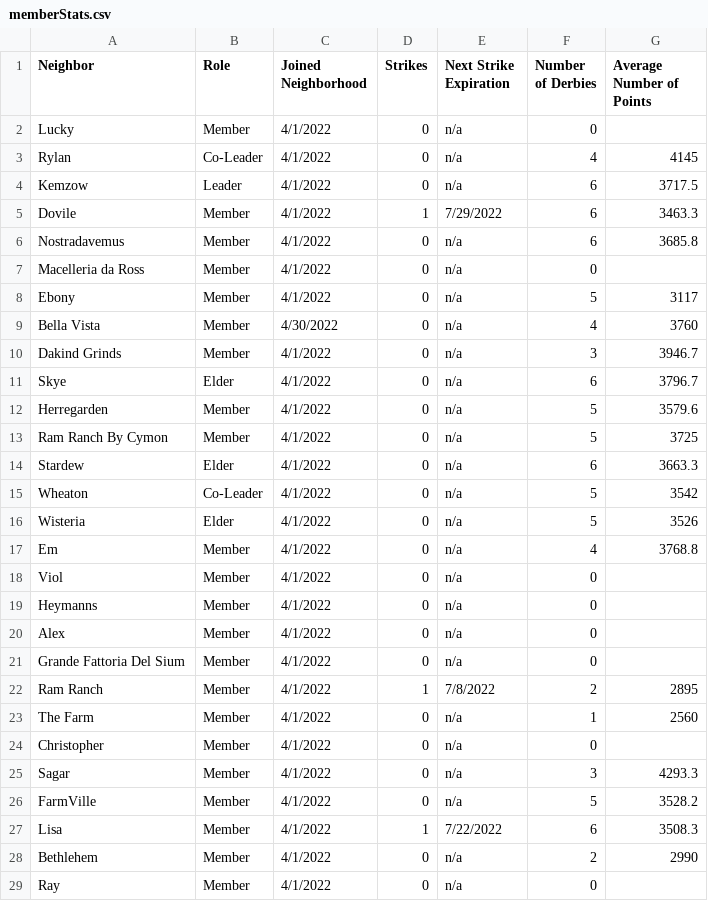
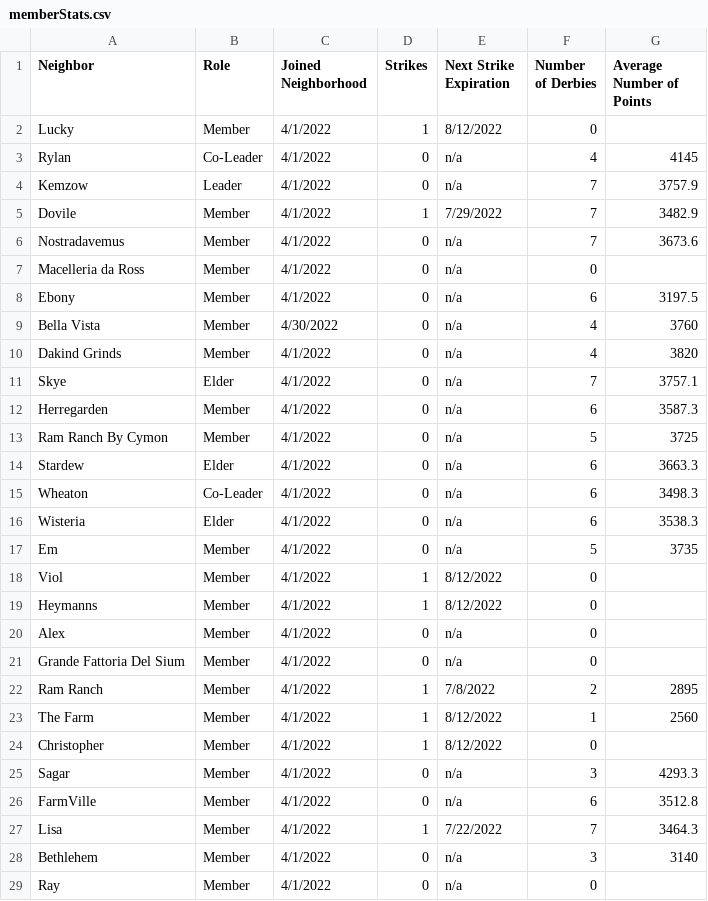
Before and after one commit to azuremeadows/azuremeadows.github.io, a CSV file: docs/_data/memberStats.csv, drawn as a sheet; only a part is shown; the diff covers the shown part only.

Commit message:
Commit from GitHub Actions (Fetch CSV Data)

```diff
--- a/docs/_data/memberStats.csv
+++ b/docs/_data/memberStats.csv
@@ -1,20 +1,20 @@
 "Neighbor","Role","Joined Neighborhood","Strikes","Next Strike Expiration","Number of Derbies","Average Number of Points"
-"Lucky","Member","4/1/2022","0","n/a","0",""
+"Lucky","Member","4/1/2022","1","8/12/2022","0",""
 "Rylan","Co-Leader","4/1/2022","0","n/a","4","4145"
-"Kemzow","Leader","4/1/2022","0","n/a","6","3717.5"
-"Dovile","Member","4/1/2022","1","7/29/2022","6","3463.3"
-"Nostradavemus","Member","4/1/2022","0","n/a","6","3685.8"
+"Kemzow","Leader","4/1/2022","0","n/a","7","3757.9"
+"Dovile","Member","4/1/2022","1","7/29/2022","7","3482.9"
+"Nostradavemus","Member","4/1/2022","0","n/a","7","3673.6"
 "Macelleria da Ross","Member","4/1/2022","0","n/a","0",""
-"Ebony","Member","4/1/2022","0","n/a","5","3117"
+"Ebony","Member","4/1/2022","0","n/a","6","3197.5"
 "Bella Vista","Member","4/30/2022","0","n/a","4","3760"
-"Dakind Grinds","Member","4/1/2022","0","n/a","3","3946.7"
-"Skye","Elder","4/1/2022","0","n/a","6","3796.7"
-"Herregarden","Member","4/1/2022","0","n/a","5","3579.6"
+"Dakind Grinds","Member","4/1/2022","0","n/a","4","3820"
+"Skye","Elder","4/1/2022","0","n/a","7","3757.1"
+"Herregarden","Member","4/1/2022","0","n/a","6","3587.3"
 "Ram Ranch By Cymon","Member","4/1/2022","0","n/a","5","3725"
 "Stardew","Elder","4/1/2022","0","n/a","6","3663.3"
-"Wheaton","Co-Leader","4/1/2022","0","n/a","5","3542"
-"Wisteria","Elder","4/1/2022","0","n/a","5","3526"
-"Em","Member","4/1/2022","0","n/a","4","3768.8"
-"Viol","Member","4/1/2022","0","n/a","0",""
-"Heymanns","Member","4/1/2022","0","n/a","0",""
+"Wheaton","Co-Leader","4/1/2022","0","n/a","6","3498.3"
+"Wisteria","Elder","4/1/2022","0","n/a","6","3538.3"
+"Em","Member","4/1/2022","0","n/a","5","3735"
+"Viol","Member","4/1/2022","1","8/12/2022","0",""
+"Heymanns","Member","4/1/2022","1","8/12/2022","0",""
 "Alex","Member","4/1/2022","0","n/a","0",""
@@ -22,8 +22,8 @@
 "Ram Ranch","Member","4/1/2022","1","7/8/2022","2","2895"
-"The Farm","Member","4/1/2022","0","n/a","1","2560"
-"Christopher","Member","4/1/2022","0","n/a","0",""
+"The Farm","Member","4/1/2022","1","8/12/2022","1","2560"
+"Christopher","Member","4/1/2022","1","8/12/2022","0",""
 "Sagar","Member","4/1/2022","0","n/a","3","4293.3"
-"FarmVille","Member","4/1/2022","0","n/a","5","3528.2"
-"Lisa","Member","4/1/2022","1","7/22/2022","6","3508.3"
-"Bethlehem","Member","4/1/2022","0","n/a","2","2990"
+"FarmVille","Member","4/1/2022","0","n/a","6","3512.8"
+"Lisa","Member","4/1/2022","1","7/22/2022","7","3464.3"
+"Bethlehem","Member","4/1/2022","0","n/a","3","3140"
 "Ray","Member","4/1/2022","0","n/a","0",""
```
Also changed, not shown: 4 edited cells elsewhere in this file, docs/_data/DerbyHistory.csv, docs/_data/neighborhoodStats.csv.
